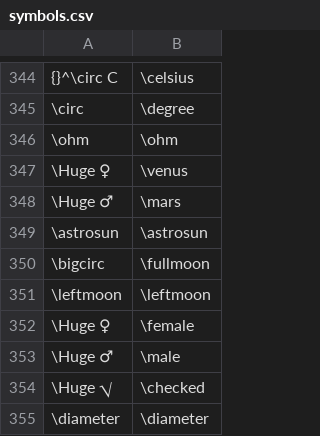
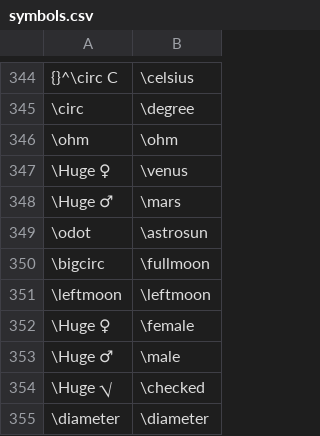
Before and after one commit to zaidalyafeai/ml-projects, a CSV file: texter/symbols.csv, drawn as a sheet; only a part is shown, gaps mark what is left out; the diff names each change by its address in the sheet, - before the commit and + after, or states it on an @@ line.

Commit message:
Update symbols.csv

```diff
--- a/texter/symbols.csv
+++ b/texter/symbols.csv
-A349: \astrosun
+A349: \odot
```
